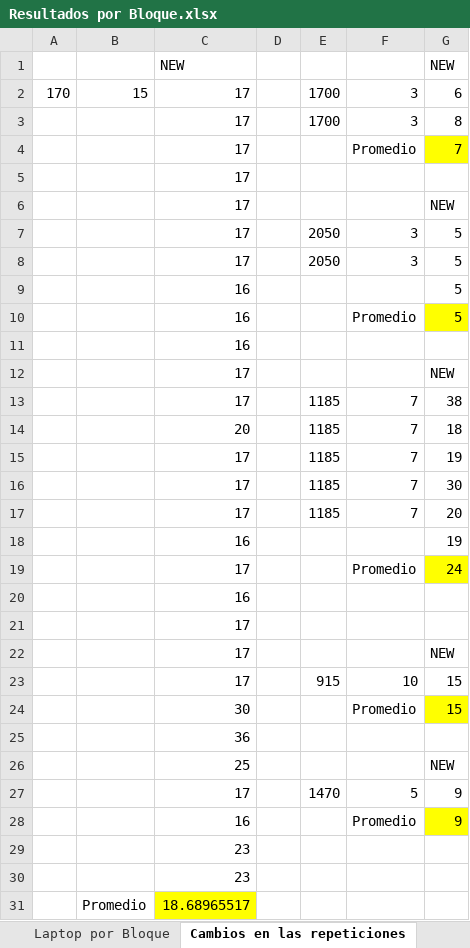
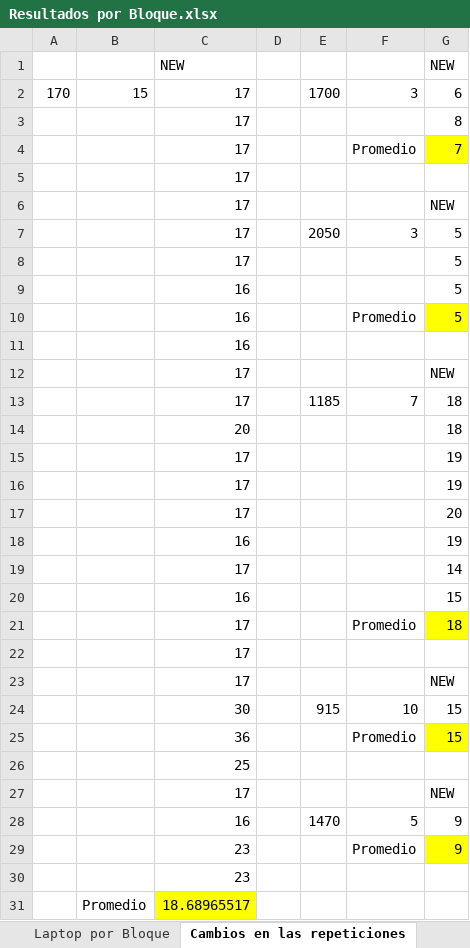
Before and after one commit to Electromayonaise/Rendimiento-y-Localidad-de-Cache, an Excel workbook: doc/Results/Resultados por Bloque.xlsx, sheet Cambios en las repeticiones, drawn as a sheet; values as stored, in another font and other column widths than the file's, no borders; removed rows and columns are numbered as before the commit, all else as after; the diff names each change by its address in the sheet, - before the commit and + after, or states it on an @@ line.

```diff
--- a/doc/Results/Resultados por Bloque.xlsx (sheet Cambios en las repeticiones)
+++ b/doc/Results/Resultados por Bloque.xlsx (sheet Cambios en las repeticiones)
-E3: 1700
+E3: (empty)
-F3: 3
+F3: (empty)
-E8: 2050
+E8: (empty)
-F8: 3
+F8: (empty)
-G13: 38
+G13: 18
-E14:E15: 1185
+E14:E15: (empty)
-F14:F15: 7
+F14:F15: (empty)
-row 16:  |  | 17 |  | 1185 | 7 | 30
-row 17:  |  | 17 |  | 1185 | 7 | 20
+row 16:  |  | 17 |  |  |  | 19
+row 17:  |  | 17 |  |  |  | 20
+row 19:  |  | 17 |  |  |  | 14
+row 20:  |  | 16 |  |  |  | 15
-G21: 24
+G21: 18
-row 20:  |  | 16
-C24: 17
+C24: 30
-C25: 30
+C25: 36
-C26: 36
+C26: 25
-C27: 25
+C27: 17
-C28: 17
+C28: 16
-C29: 16
+C29: 23
-row 29:  |  | 23
```
Also changed, not shown: sheet Laptop por Bloque, formulas that keep their value.
